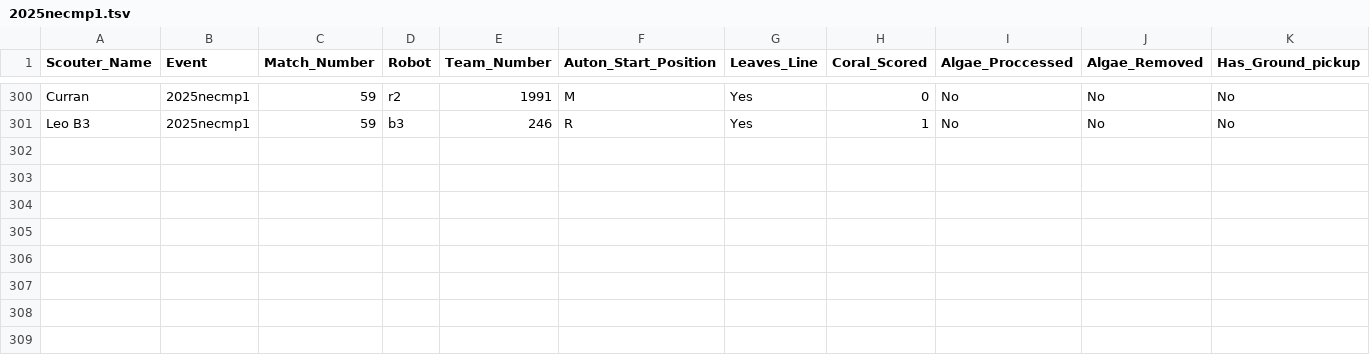
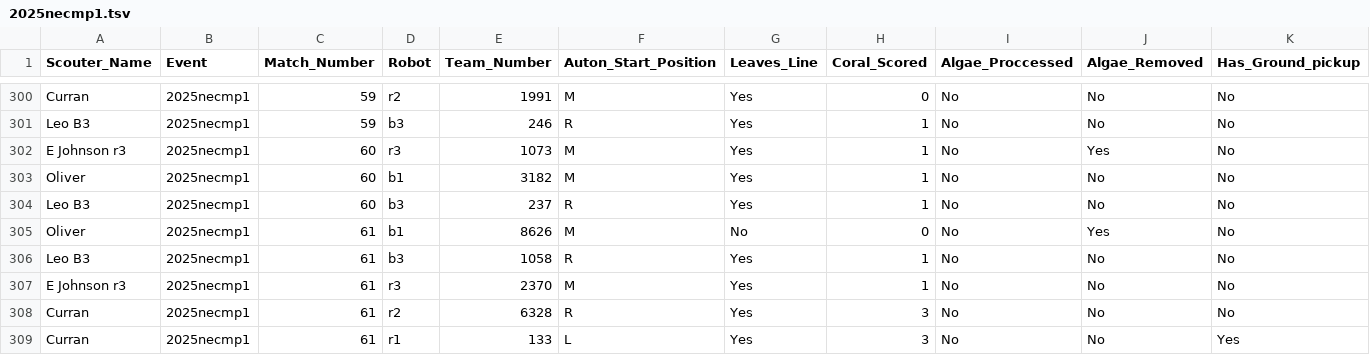
Before and after one commit to first95/ScoutingPASS, a TSV file: 2025/2025necmp1.tsv, drawn as a sheet; only a part is shown, gaps mark what is left out; rows hold the shown columns only; the diff names each change by its address in the sheet, - before the commit and + after, or states it on an @@ line.

```diff
--- a/2025/2025necmp1.tsv
+++ b/2025/2025necmp1.tsv
+row 302: E Johnson r3 | 2025necmp1 | 60 | r3 | 1073 | M | Yes | 1 | No | Yes | No
+row 303: Oliver | 2025necmp1 | 60 | b1 | 3182 | M | Yes | 1 | No | No | No
+row 304: Leo B3 | 2025necmp1 | 60 | b3 | 237 | R | Yes | 1 | No | No | No
+row 305: Oliver | 2025necmp1 | 61 | b1 | 8626 | M | No | 0 | No | Yes | No
+row 306: Leo B3 | 2025necmp1 | 61 | b3 | 1058 | R | Yes | 1 | No | No | No
+row 307: E Johnson r3 | 2025necmp1 | 61 | r3 | 2370 | M | Yes | 1 | No | No | No
+row 308: Curran | 2025necmp1 | 61 | r2 | 6328 | R | Yes | 3 | No | No | No
+row 309: Curran | 2025necmp1 | 61 | r1 | 133 | L | Yes | 3 | No | No | Yes
```
Also changed, not shown: 2025/2025necmp1MatchNotesByTeam.csv, 2025/2025necmp1_team_insights.csv.
